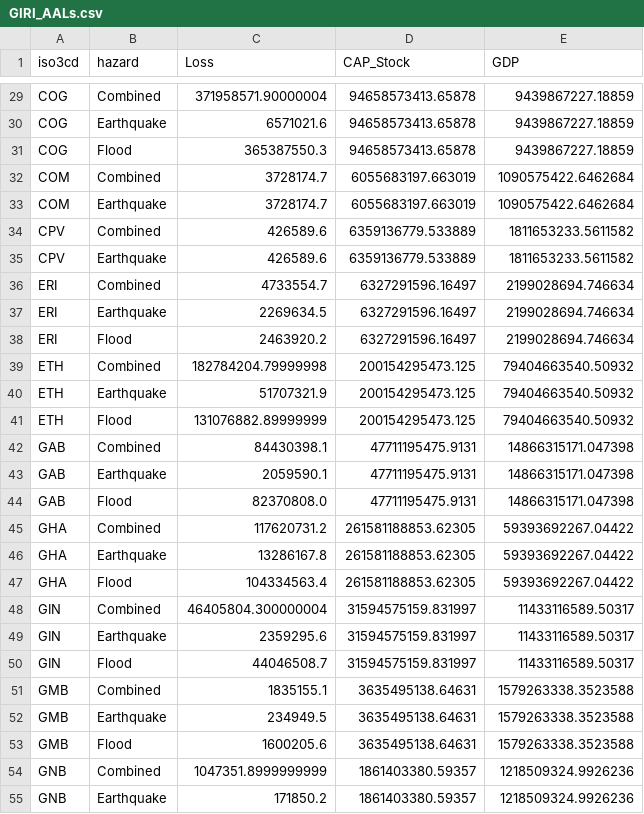
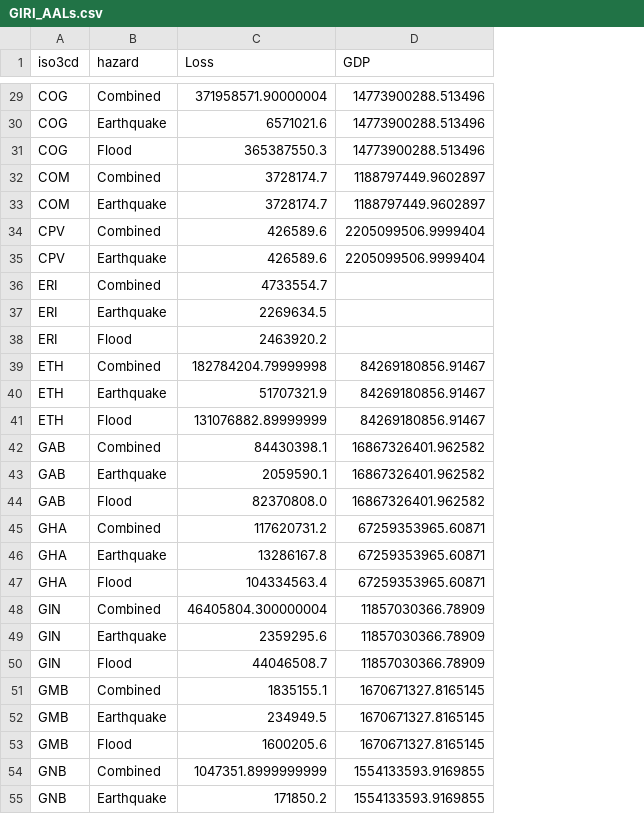
Before and after one commit to jqnmunozdiaz/SO_dashboard, a CSV file: data/processed/GIRI/GIRI_AALs.csv, drawn as a sheet; only a part is shown, gaps mark what is left out; removed rows and columns are numbered as before the commit, all else as after; the diff covers the shown part only; the diff names each change by its address in the sheet, - before the commit and + after, or states it on an @@ line.

```diff
--- a/data/processed/GIRI/GIRI_AALs.csv
+++ b/data/processed/GIRI/GIRI_AALs.csv
-column D (CAP_Stock), rows 29-55: 94658573413.65878 | 94658573413.65878 | 94658573413.65878 | 6055683197.663019 | 6055683197.663019 | 6359136779.533889 | 6359136779.533889 | 6327291596.16497 | 6327291596.16497 | 6327291596.16497 | 200154295473.125 | 200154295473.125 | 200154295473.125 | 47711195475.9131 | 47711195475.9131 | 47711195475.9131 | 261581188853.62305 | 261581188853.62305 | 261581188853.62305 | 31594575159.831997 | 31594575159.831997 | 31594575159.831997 | 3635495138.64631 | 3635495138.64631 | 3635495138.64631 | 1861403380.59357 | 1861403380.59357
-D29:D31 (GDP): 9439867227.18859
+D29:D31 (GDP): 14773900288.513496
-D32:D33 (GDP): 1090575422.6462684
+D32:D33 (GDP): 1188797449.9602897
-D34:D35 (GDP): 1811653233.5611582
+D34:D35 (GDP): 2205099506.9999404
-D36:D38 (GDP): 2199028694.746634
+D36:D38 (GDP): (empty)
-D39:D41 (GDP): 79404663540.50932
+D39:D41 (GDP): 84269180856.91467
-D42:D44 (GDP): 14866315171.047398
+D42:D44 (GDP): 16867326401.962582
-D45:D47 (GDP): 59393692267.04422
+D45:D47 (GDP): 67259353965.60871
-D48:D50 (GDP): 11433116589.50317
+D48:D50 (GDP): 11857030366.78909
-D51:D53 (GDP): 1579263338.3523588
+D51:D53 (GDP): 1670671327.8165145
-D54:D55 (GDP): 1218509324.9926236
+D54:D55 (GDP): 1554133593.9169855
```
Also changed, not shown: 110 edited cells elsewhere in this file, data/processed/WEO_GGX_NGDP_cleaned.csv, 15 other files.
